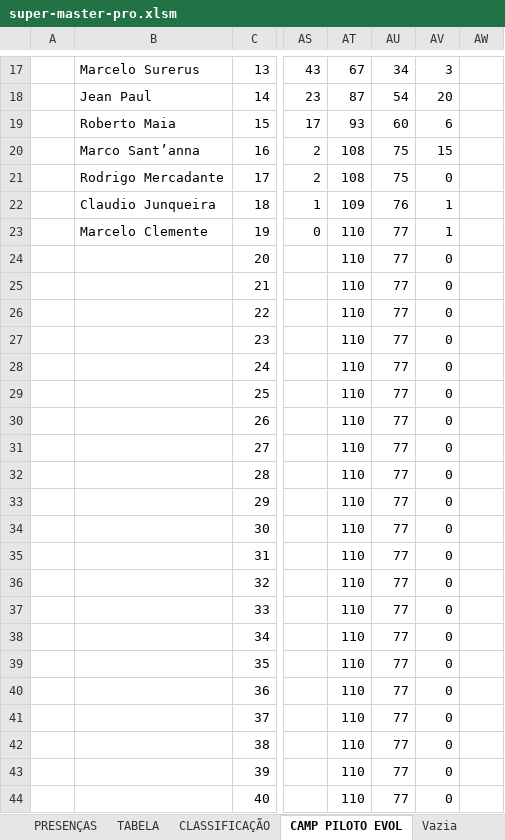
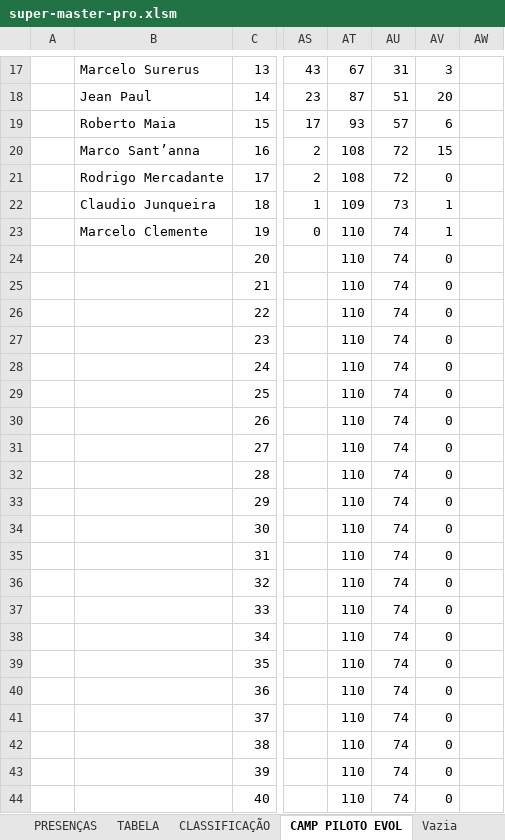
Before and after one commit to defariaaparecido/campeonatos-kart, an Excel workbook: super-master-pro.xlsm, sheet CAMP PILOTO EVOL, drawn as a sheet; only a part is shown, gaps mark what is left out; values as stored, in another font and other column widths than the file's, no cell formats; charts and pictures not drawn; the diff covers the shown part only; the diff names each change by its address in the sheet, - before the commit and + after, or states it on an @@ line.

```diff
--- a/super-master-pro.xlsm (sheet CAMP PILOTO EVOL)
+++ b/super-master-pro.xlsm (sheet CAMP PILOTO EVOL)
-AU17: 34
+AU17: 31
-AU18: 54
+AU18: 51
-AU19: 60
+AU19: 57
-AU20:AU21: 75
+AU20:AU21: 72
-AU22: 76
+AU22: 73
-AU23:AU44: 77
+AU23:AU44: 74
```
Also changed, not shown: 38 edited cells elsewhere in this sheet, sheet CLASSIFICAÇÃO, sheet TABELA, sheet PRESENÇAS, cell formats, charts or pictures.
